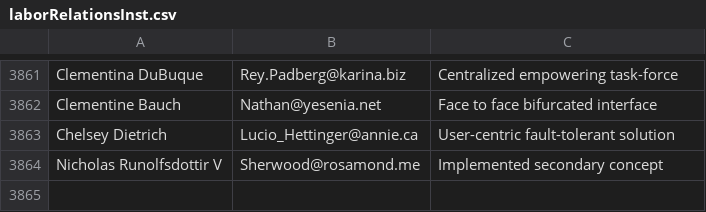
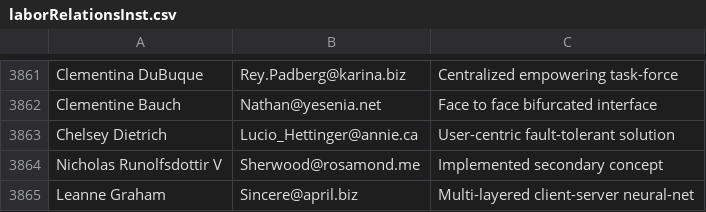
Before and after one commit to Egarok/UnionBusterSpammer, a CSV file: users/laborRelationsInst.csv, drawn as a sheet; only a part is shown, gaps mark what is left out; the diff names each change by its address in the sheet, - before the commit and + after, or states it on an @@ line.

Commit message:
Latest data: Wed Mar  2 03:50:10 UTC 2022

```diff
--- a/users/laborRelationsInst.csv
+++ b/users/laborRelationsInst.csv
+row 3865: Leanne Graham | Sincere@april.biz | Multi-layered client-server neural-net
```
